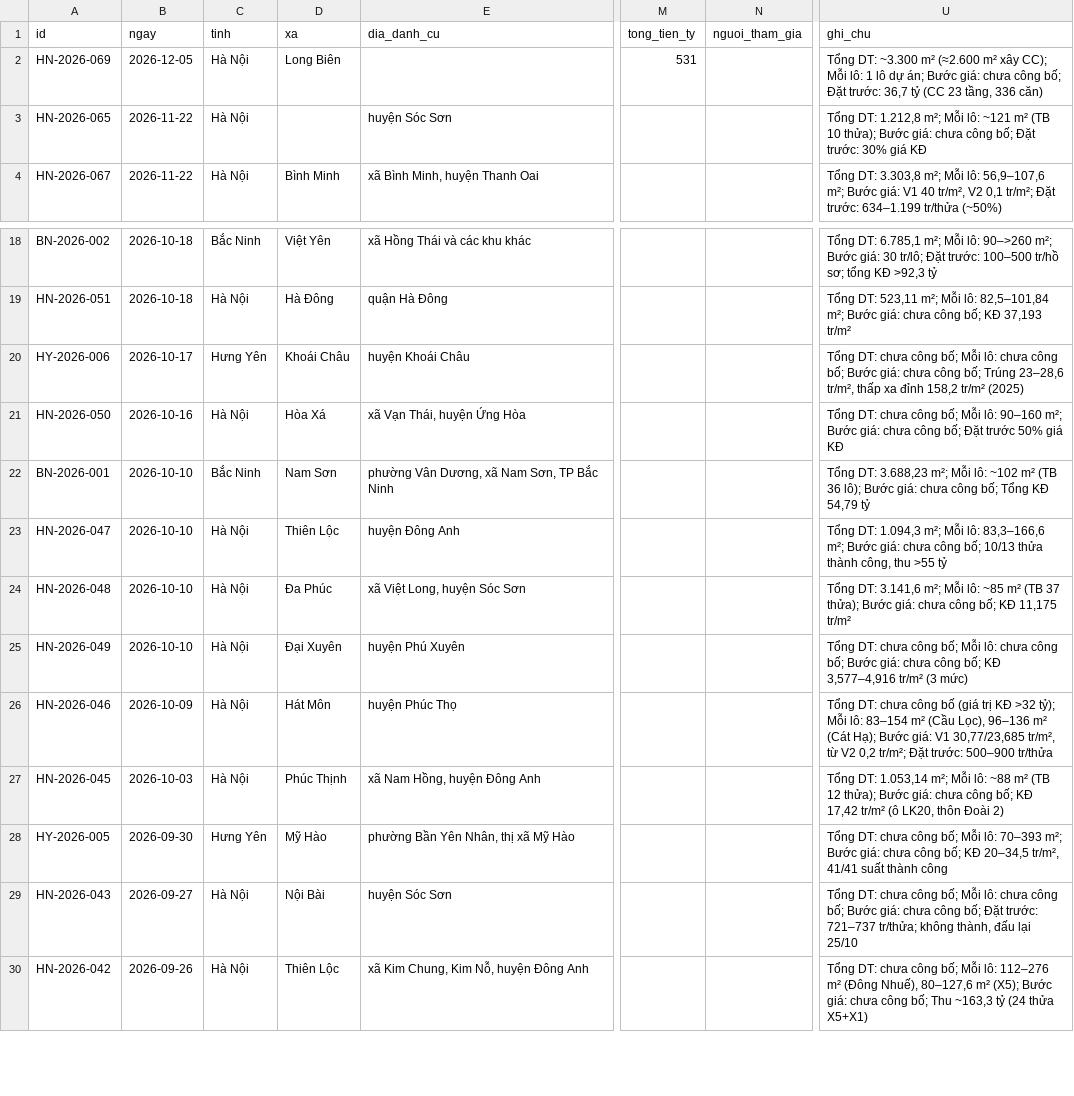
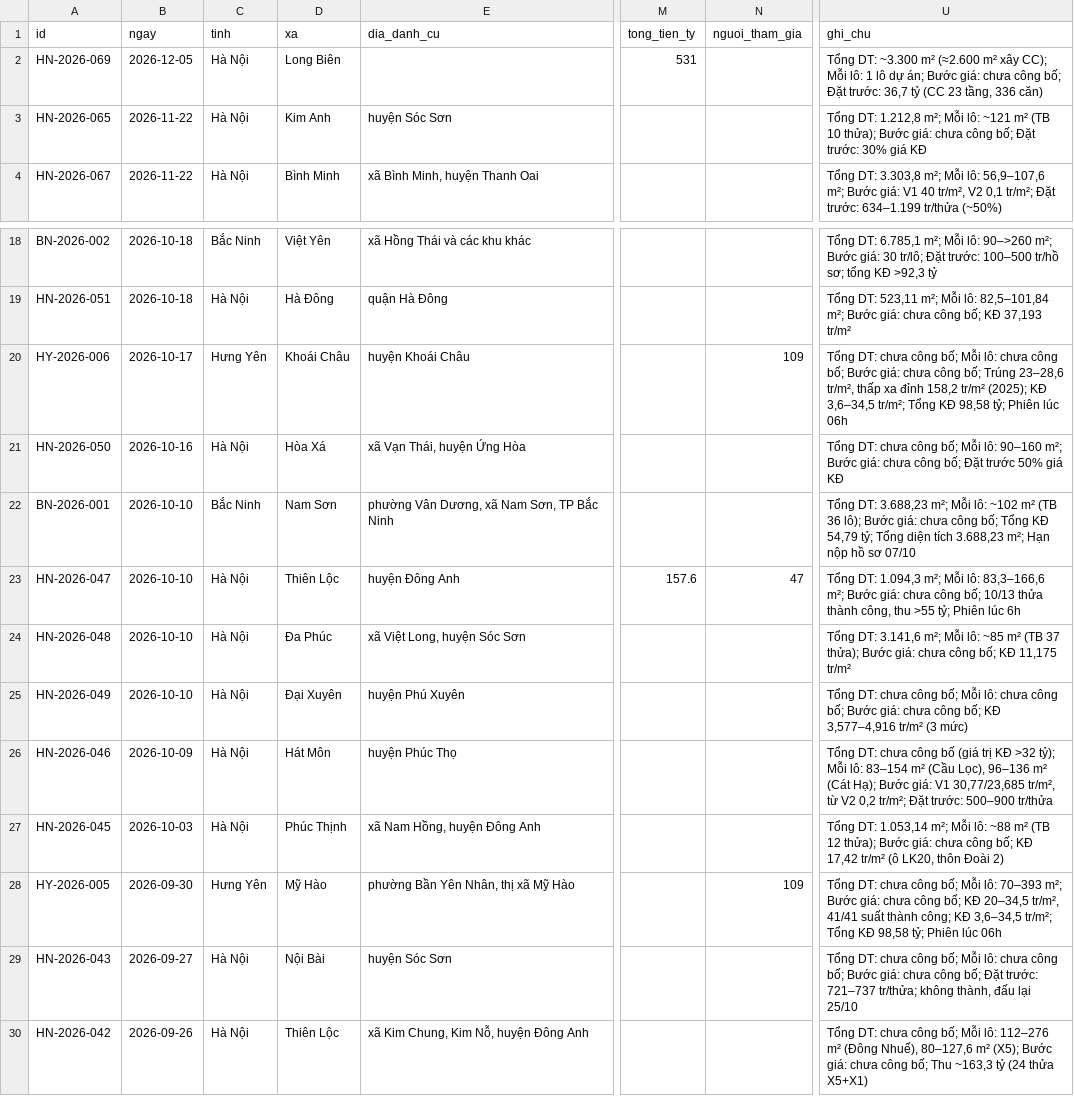
Before and after one commit to pnhimai98-creator/ban-do-dau-gia, a CSV file: data.csv, drawn as a sheet; only a part is shown, gaps mark what is left out; the diff names each change by its address in the sheet, - before the commit and + after, or states it on an @@ line.

Commit message:
Bảng tính: sửa 5 phiên

```diff
--- a/data.csv
+++ b/data.csv
-D3 (xa): (empty)
+D3 (xa): Kim Anh
-N20 (nguoi_tham_gia): (empty)
+N20 (nguoi_tham_gia): 109
-U20 (ghi_chu): …158,2 tr/m² (2025)
+U20 (ghi_chu): …158,2 tr/m² (2025); KĐ 3,6–34,5 tr/m²; Tổng KĐ 98,58 tỷ; Phiên lúc 06h
-U22 (ghi_chu): …KĐ 54,79 tỷ
+U22 (ghi_chu): …KĐ 54,79 tỷ; Tổng diện tích 3.688,23 m²; Hạn nộp hồ sơ 07/10
-M23 (tong_tien_ty): (empty)
+M23 (tong_tien_ty): 157.6
-N23 (nguoi_tham_gia): (empty)
+N23 (nguoi_tham_gia): 47
-U23 (ghi_chu): …thu >55 tỷ
+U23 (ghi_chu): …thu >55 tỷ; Phiên lúc 6h
-N28 (nguoi_tham_gia): (empty)
+N28 (nguoi_tham_gia): 109
-U28 (ghi_chu): …suất thành công
+U28 (ghi_chu): …suất thành công; KĐ 3,6–34,5 tr/m²; Tổng KĐ 98,58 tỷ; Phiên lúc 06h
```
